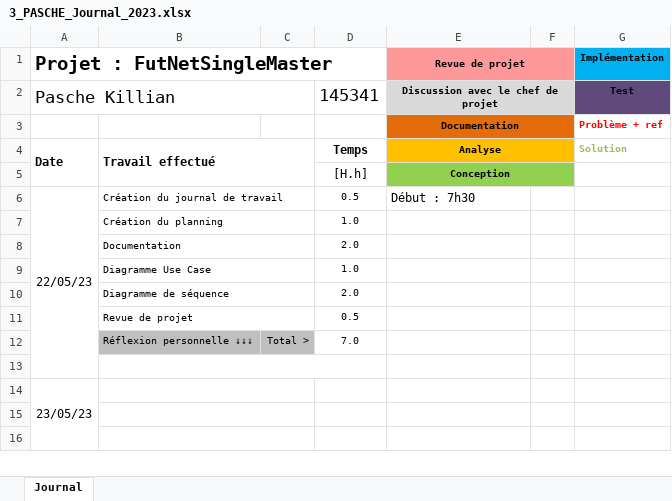
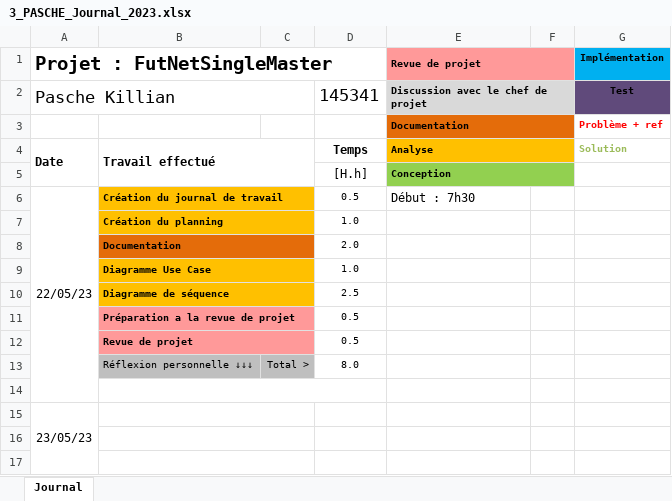
Before and after one commit to PascheK/futnetsinglemaster, an Excel workbook: 00 - Documents/3_PASCHE_Journal_2023.xlsx, sheet Journal, drawn as a sheet; only a part is shown; values as stored, in another font and other column widths than the file's, no borders; conditional formats not drawn; addresses are those after the commit; the diff names each change by its address in the sheet, - before the commit and + after, or states it on an @@ line.

```diff
--- a/00 - Documents/3_PASCHE_Journal_2023.xlsx (sheet Journal)
+++ b/00 - Documents/3_PASCHE_Journal_2023.xlsx (sheet Journal)
-E1:E5 alignment: center
+E1:E5 alignment: left
-B6:C7 fill: none
+B6:C7 fill: #FFC000
-B6:B10 bold: off
+B6:B10 bold: on
-B8:C8 fill: none
+B8:C8 fill: #E46C0A
-B9:C10 fill: none
+B9:C10 fill: #FFC000
-D10: 2.0
+D10: 2.5
+row 11:  | Préparation a la revue de projet |  | 0.5
-B12 bold: off
+B12 bold: on
-B12:C12 fill: none
+B12:C12 fill: #FF9999
-D13: 7.0
+D13: 8.0
```
Also changed, not shown: 00 - Documents/2_PASCHE_Planning_2023.xlsx, 2 other files.
